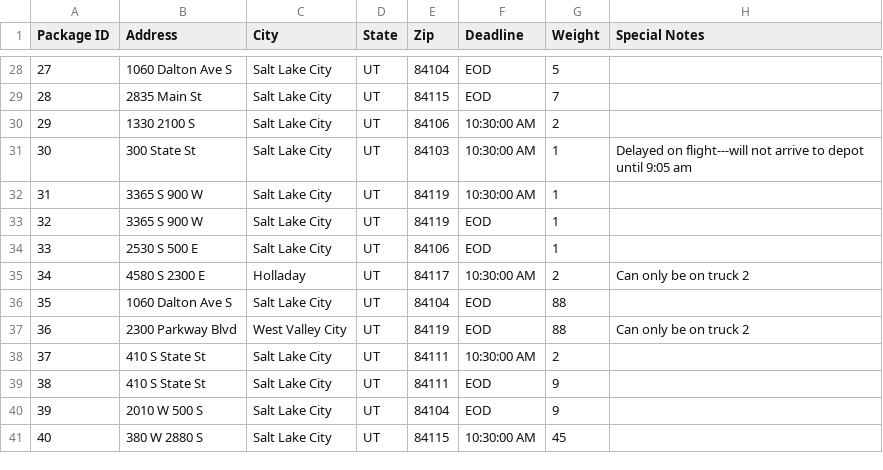
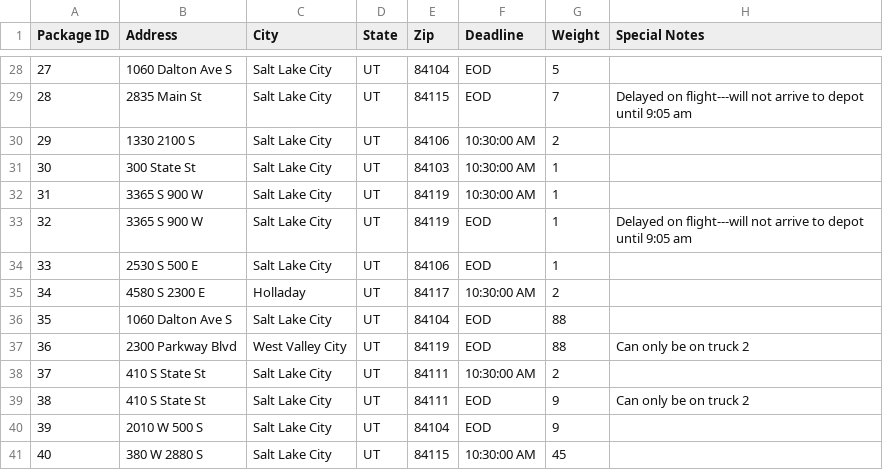
Before and after one commit to nfarl11/WGU-Routing-Program, a CSV file: data/fresh_package_file.csv, drawn as a sheet; only a part is shown, gaps mark what is left out; the diff covers the shown part only.

```diff
--- a/data/fresh_package_file.csv
+++ b/data/fresh_package_file.csv
@@ -28,9 +28,9 @@ Package ID,Address,City ,State,Zip,Deadline,Weight,Special Notes
 27,1060 Dalton Ave S,Salt Lake City,UT,84104,EOD,5,
-28,2835 Main St,Salt Lake City,UT,84115,EOD,7,
+28,2835 Main St,Salt Lake City,UT,84115,EOD,7,Delayed on flight---will not arrive to depot until 9:05 am
 29,1330 2100 S,Salt Lake City,UT,84106,10:30:00 AM,2,
-30,300 State St,Salt Lake City,UT,84103,10:30:00 AM,1,Delayed on flight---will not arrive to depot until 9:05 am
+30,300 State St,Salt Lake City,UT,84103,10:30:00 AM,1,
 31,3365 S 900 W,Salt Lake City,UT,84119,10:30:00 AM,1,
-32,3365 S 900 W,Salt Lake City,UT,84119,EOD,1,
+32,3365 S 900 W,Salt Lake City,UT,84119,EOD,1,Delayed on flight---will not arrive to depot until 9:05 am
 33,2530 S 500 E,Salt Lake City,UT,84106,EOD,1,
-34,4580 S 2300 E,Holladay,UT,84117,10:30:00 AM,2,Can only be on truck 2
+34,4580 S 2300 E,Holladay,UT,84117,10:30:00 AM,2,
 35,1060 Dalton Ave S,Salt Lake City,UT,84104,EOD,88,
@@ -38,3 +38,3 @@ Package ID,Address,City ,State,Zip,Deadline,Weight,Special Notes
 37,410 S State St,Salt Lake City,UT,84111,10:30:00 AM,2,
-38,410 S State St,Salt Lake City,UT,84111,EOD,9,
+38,410 S State St,Salt Lake City,UT,84111,EOD,9,Can only be on truck 2
 39,2010 W 500 S,Salt Lake City,UT,84104,EOD,9,
```
Also changed, not shown: 14 edited cells elsewhere in this file, 4 other files.
